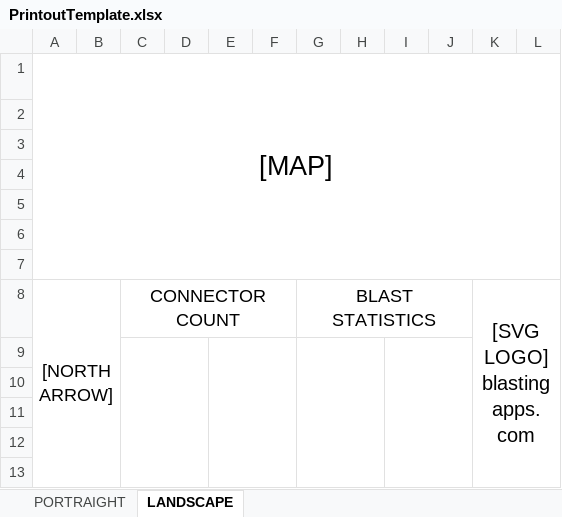
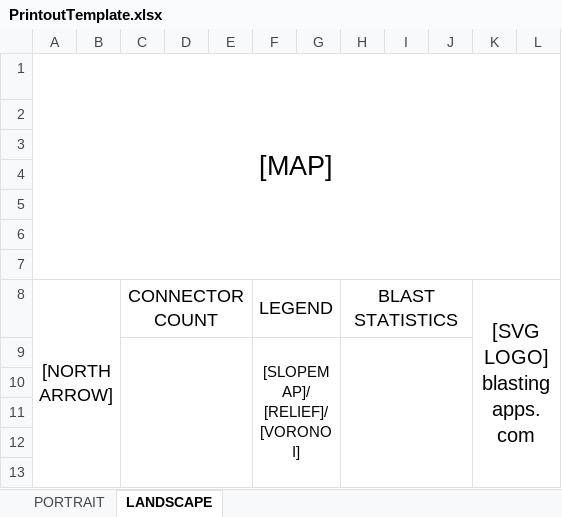
Before and after one commit to brentbuffham/Kirra2D, an Excel workbook: src/referenceFiles/PrintoutTemplate.xlsx, sheet LANDSCAPE, drawn as a sheet; only a part is shown; values as stored, in another font and other column widths than the file's, no borders; removed rows and columns are numbered as before the commit, all else as after; ↵ is a line break in a cell; the diff names each change by its address in the sheet, - before the commit and + after, or states it on an @@ line.

```diff
--- a/src/referenceFiles/PrintoutTemplate.xlsx (sheet LANDSCAPE)
+++ b/src/referenceFiles/PrintoutTemplate.xlsx (sheet LANDSCAPE)
-sheet tab: PORTRAIGHT
+sheet tab: PORTRAIT
+column F (LEGEND), row 9: [SLOPEMAP]/ ↵ [RELIEF]/ ↵ [VORONOI]
-column H, empty
-C8:F8 merged
+C8:E8 merged
-C9:D13 merged
+C9:E13 merged
-E9:F13 merged
-G9:H13 merged
+H9:J13 merged
-I9:J13 merged
```
Also changed, not shown: sheet PORTRAIT, 3 other files.
